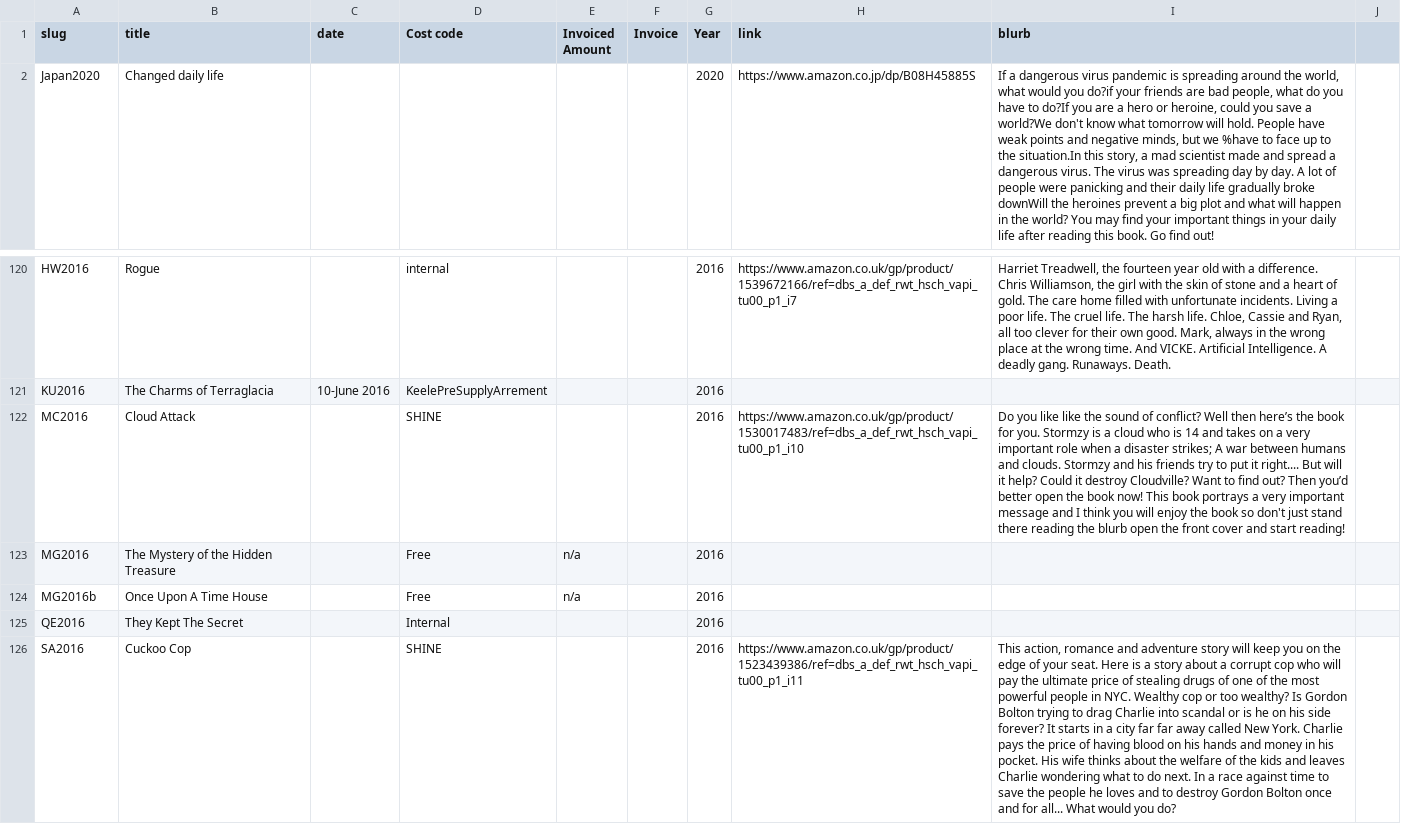
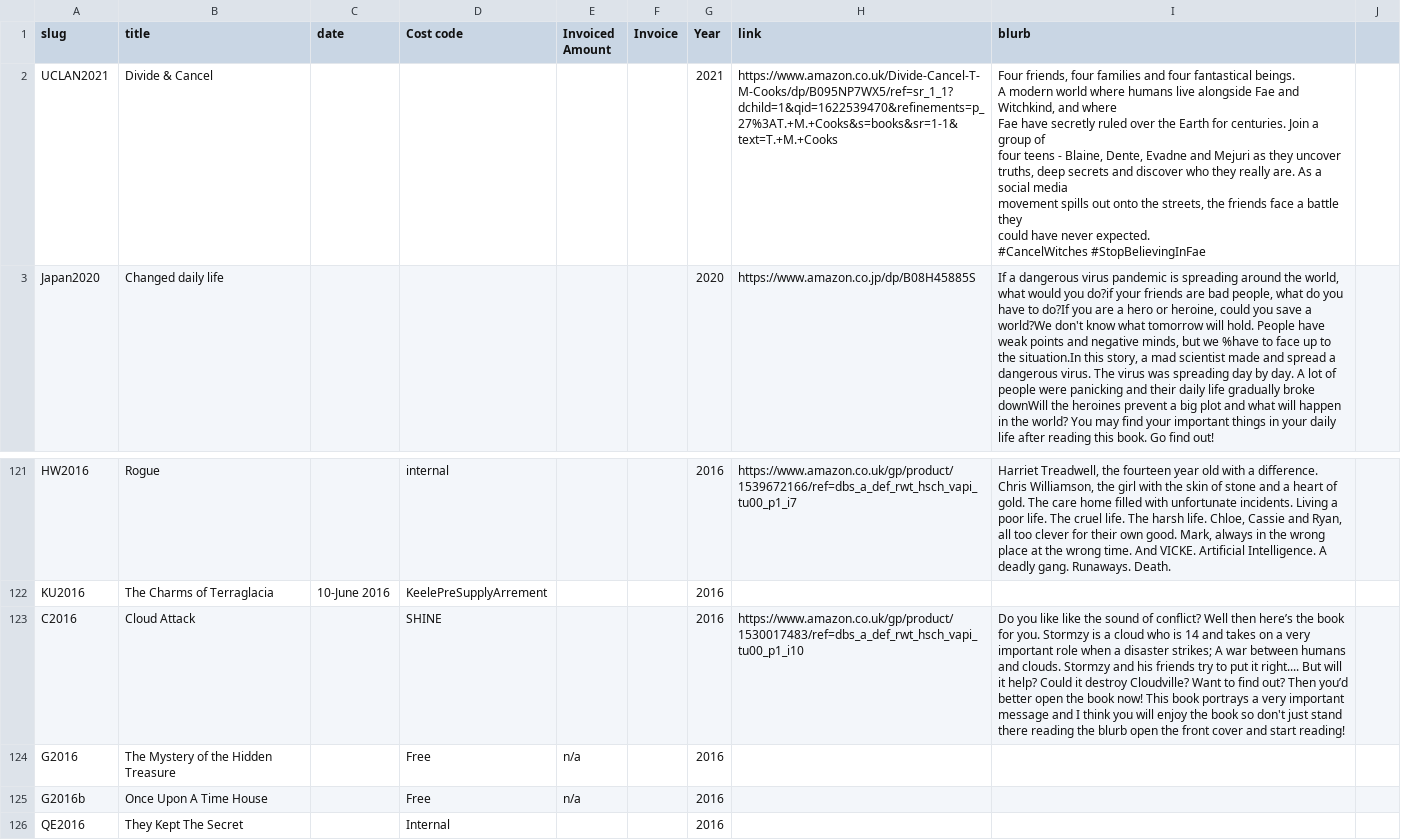
Before and after one commit to eQualityTime/whitewaterwriters-site, a CSV file: _data/allbooksever.csv, drawn as a sheet; only a part is shown, gaps mark what is left out; the shorter side is filled out with more unchanged rows; addresses are those after the commit; ↵ is a line break in a cell; the diff names each change by its address in the sheet, - before the commit and + after, or states it on an @@ line.

Commit message:
Adding the UCLAN book

```diff
--- a/_data/allbooksever.csv
+++ b/_data/allbooksever.csv
+row 2: UCLAN2021 | Divide & Cancel |  |  |  |  | 2021 | https://www.amazon.co.uk/Divide-Cancel-T-M-Cooks/dp/B095NP7WX5/ref=sr_1_1?dchild=1&qid=1622539470&refinements=p_27%3AT.+M.+Cooks&s=books&sr=1-1&text=T.+M.+Cooks | Four friends, four families and four fantastical beings. ↵ A modern world where humans live alongside Fae and Witchkind, and where ↵ Fae have secretly ruled over the Earth for centuries. Join a group of ↵ four teens - Blaine, Dente, Evadne and Mejuri as they uncover ↵ truths, deep secrets and discover who they really are. As a social media ↵ movement spills out onto the streets, the friends face a battle they ↵ could have never expected. ↵ #CancelWitches #StopBelievingInFae
-A123 (slug): MC2016
+A123 (slug): C2016
-A124 (slug): MG2016
+A124 (slug): G2016
-A125 (slug): MG2016b
+A125 (slug): G2016b
```
Also changed, not shown: 13 other files.
